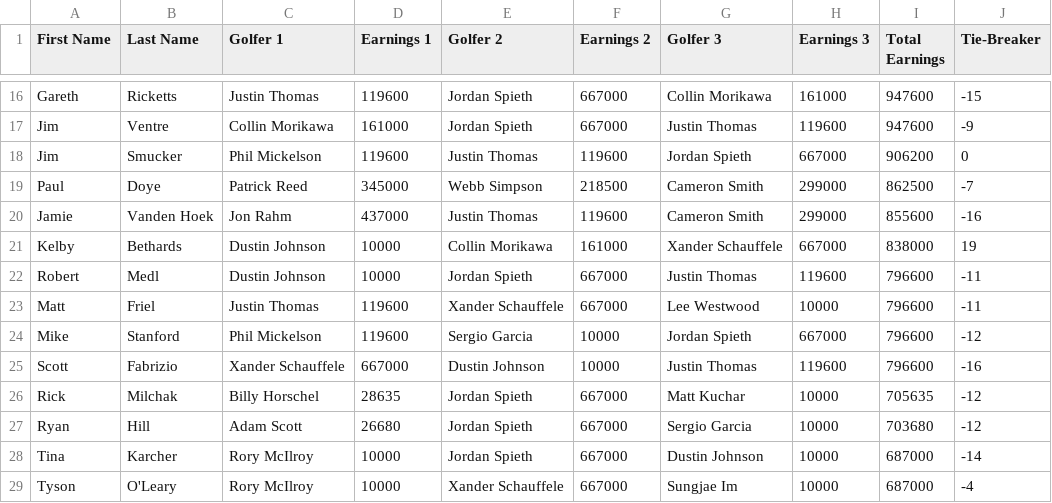
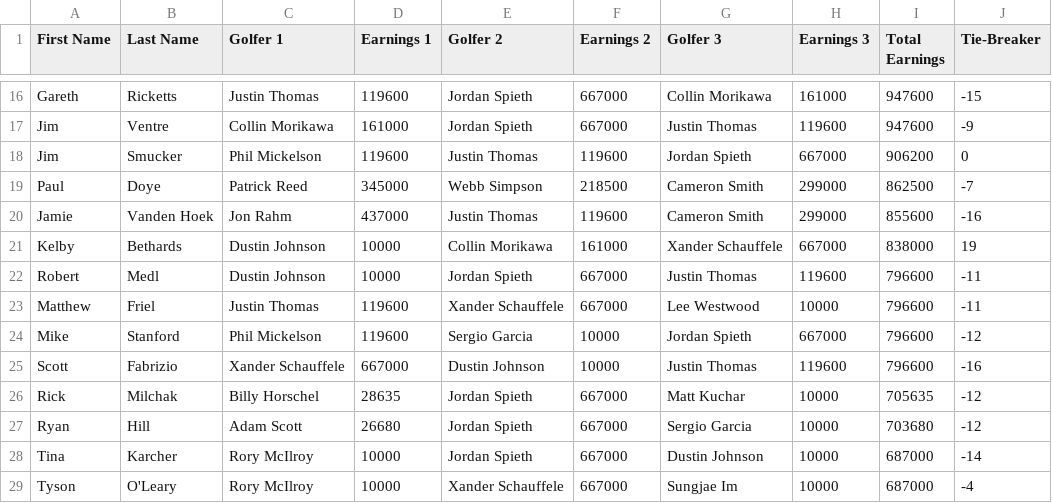
Before and after one commit to tmoleary21/Majors-Pool-Automation, a CSV file: 2021 Masters Tournament.csv, drawn as a sheet; only a part is shown, gaps mark what is left out.

Commit message:
Clean up for tournament

```diff
--- a/2021 Masters Tournament.csv
+++ b/2021 Masters Tournament.csv
@@ -22,3 +22,3 @@ Kelby,Bethards,Dustin Johnson,10000,Collin Morikawa,161000,Xander Schauffele,667
 Robert,Medl,Dustin Johnson,10000,Jordan Spieth,667000,Justin Thomas,119600,796600,-11
-Matt,Friel,Justin Thomas,119600,Xander Schauffele,667000,Lee Westwood,10000,796600,-11
+Matthew,Friel,Justin Thomas,119600,Xander Schauffele,667000,Lee Westwood,10000,796600,-11
 Mike,Stanford,Phil Mickelson,119600,Sergio Garcia,10000,Jordan Spieth,667000,796600,-12
```
Also changed, not shown: Majors Pool.csv, 1 other file.
